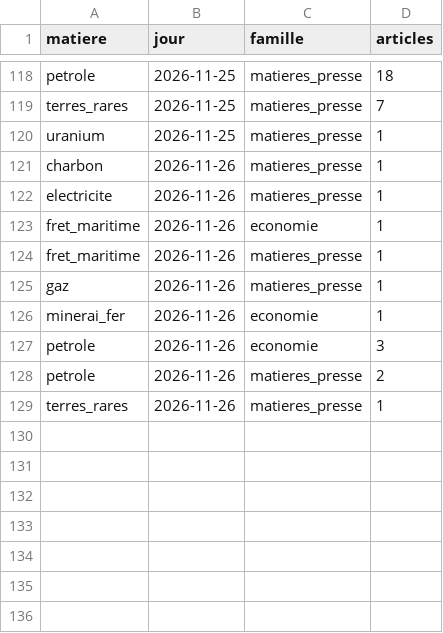
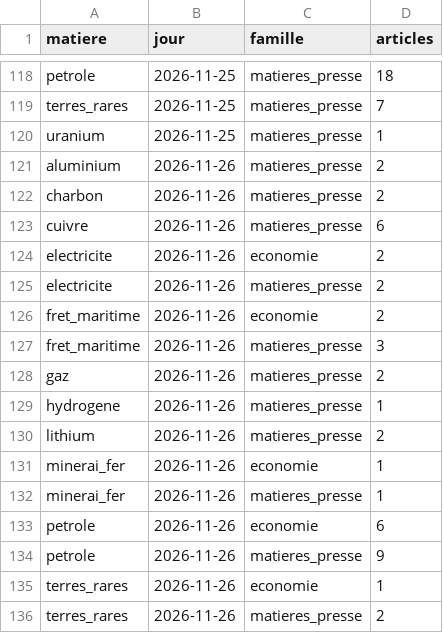
Before and after one commit to Othman-Benbrahim/metac-bot-template, a CSV file: registre/rss-matieres.csv, drawn as a sheet; only a part is shown, gaps mark what is left out.

```diff
--- a/registre/rss-matieres.csv
+++ b/registre/rss-matieres.csv
@@ -120,10 +120,17 @@ terres_rares,2026-11-25,matieres_presse,7
 uranium,2026-11-25,matieres_presse,1
-charbon,2026-11-26,matieres_presse,1
-electricite,2026-11-26,matieres_presse,1
-fret_maritime,2026-11-26,economie,1
-fret_maritime,2026-11-26,matieres_presse,1
-gaz,2026-11-26,matieres_presse,1
+aluminium,2026-11-26,matieres_presse,2
+charbon,2026-11-26,matieres_presse,2
+cuivre,2026-11-26,matieres_presse,6
+electricite,2026-11-26,economie,2
+electricite,2026-11-26,matieres_presse,2
+fret_maritime,2026-11-26,economie,2
+fret_maritime,2026-11-26,matieres_presse,3
+gaz,2026-11-26,matieres_presse,2
+hydrogene,2026-11-26,matieres_presse,1
+lithium,2026-11-26,matieres_presse,2
 minerai_fer,2026-11-26,economie,1
-petrole,2026-11-26,economie,3
-petrole,2026-11-26,matieres_presse,2
-terres_rares,2026-11-26,matieres_presse,1
+minerai_fer,2026-11-26,matieres_presse,1
+petrole,2026-11-26,economie,6
+petrole,2026-11-26,matieres_presse,9
+terres_rares,2026-11-26,economie,1
+terres_rares,2026-11-26,matieres_presse,2
```
Also changed, not shown: registre/rss-accord.csv, registre/rss-regions.csv, 11 other files.
